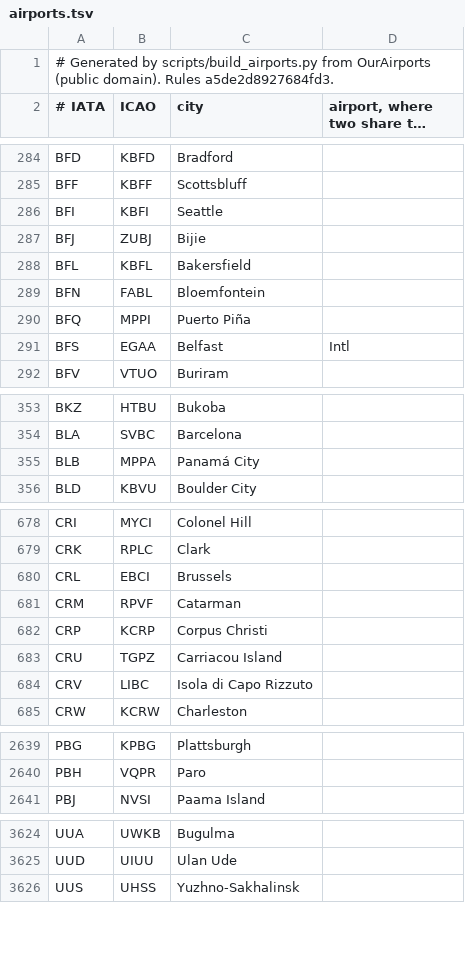
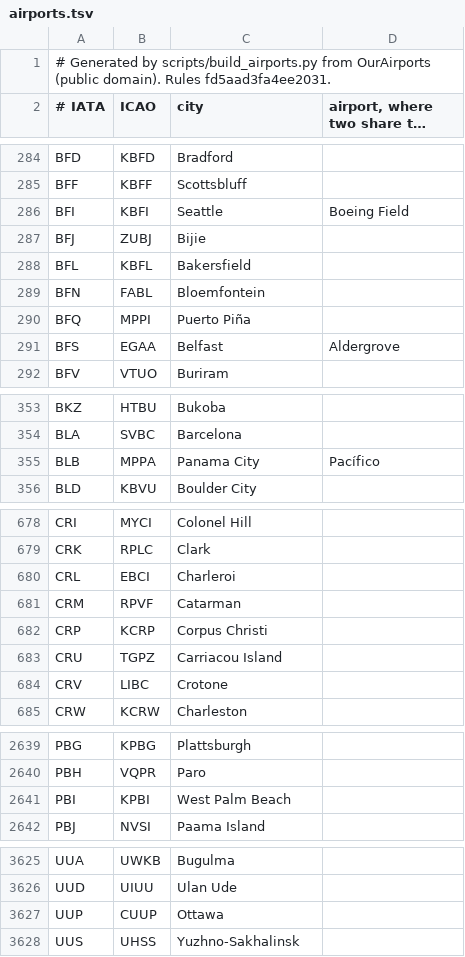
Before and after one commit to ApolloAutomation/gameday-scoreboard-main, a TSV file: firmware/data/airports.tsv, drawn as a sheet; only a part is shown, gaps mark what is left out; long unchanged cells end in …; the diff covers the shown part only; the diff names each change by its address in the sheet, - before the commit and + after, or states it on an @@ line.

```diff
--- a/firmware/data/airports.tsv
+++ b/firmware/data/airports.tsv
-A1 (# IATA): …domain). Rules a5de2d8927684fd3.
+A1 (# IATA): …domain). Rules fd5aad3fa4ee2031.
-D286: (empty)
+D286: Boeing Field
-D291: Intl
+D291: Aldergrove
-C355 (city): Panamá City
+C355 (city): Panama City
-D355: (empty)
+D355: Pacífico
-C680 (city): Brussels
+C680 (city): Charleroi
-C684 (city): Isola di Capo Rizzuto
+C684 (city): Crotone
+row 2641: PBI | KPBI | West Palm Beach
+row 3627: UUP | CUUP | Ottawa
```
Also changed, not shown: 102 edited cells elsewhere in this file, 8 other files.
